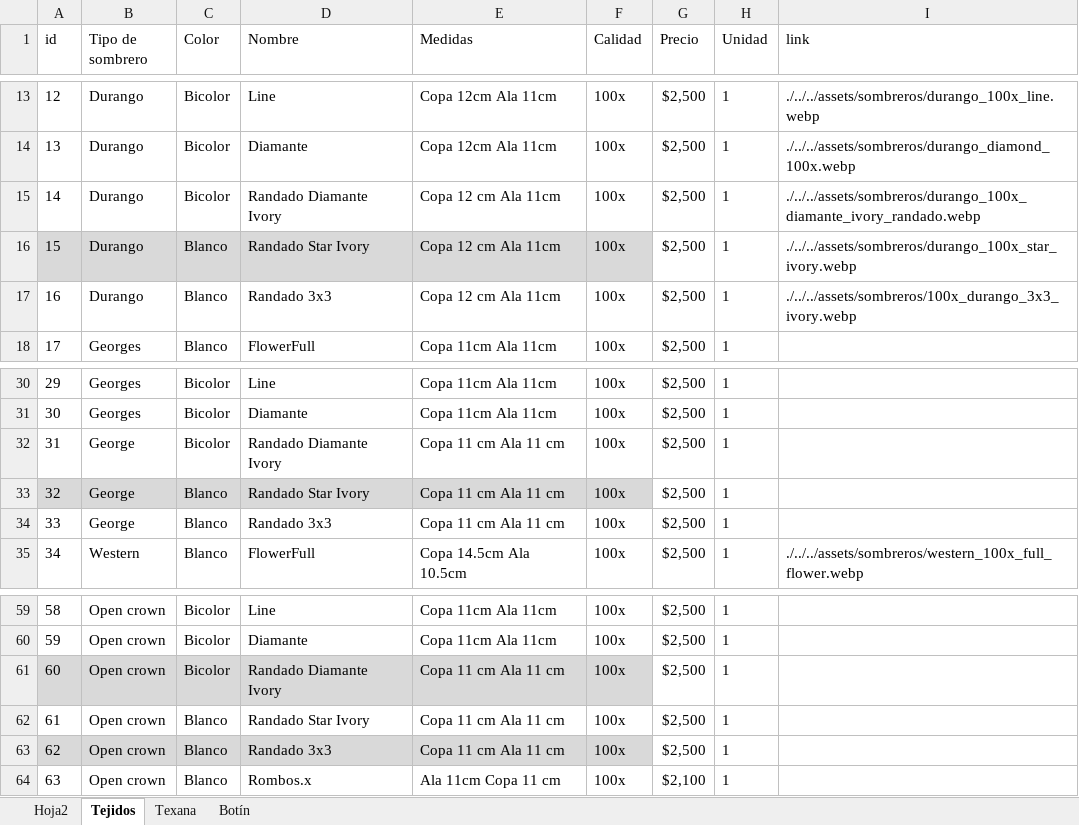
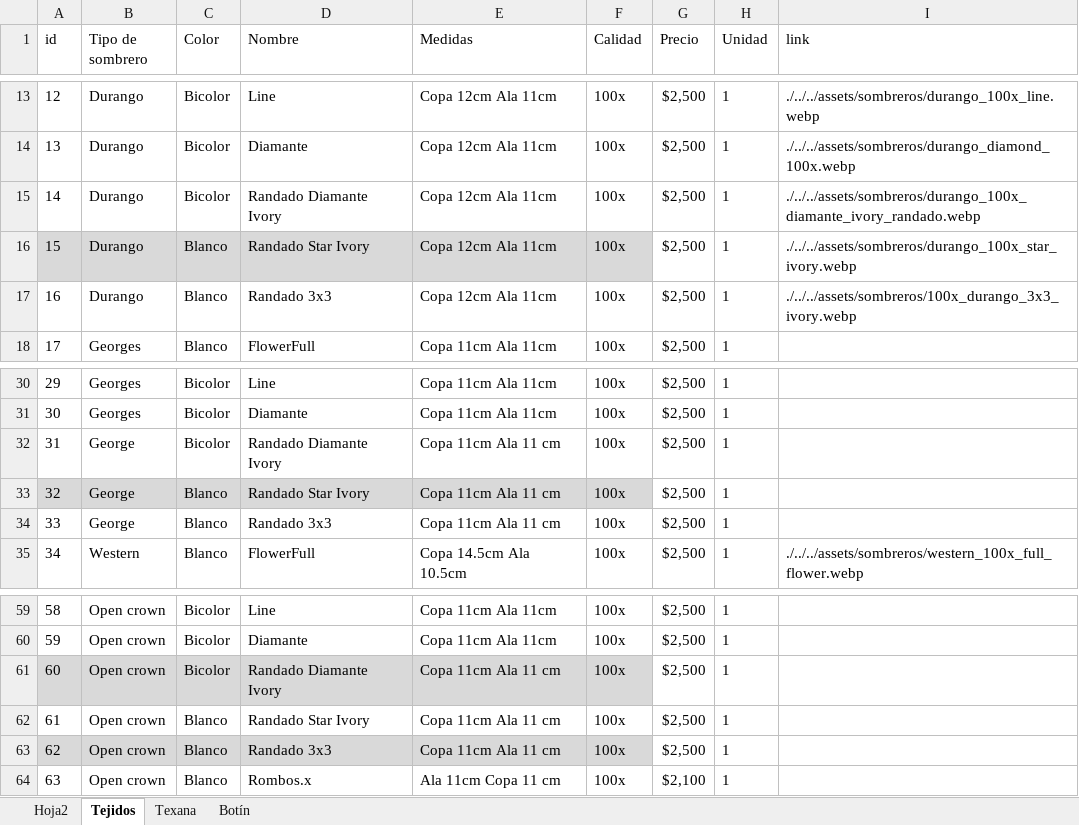
Before and after one commit to JoseAdrianRodriguezGonzalez/Bravos, an Excel workbook: Sombreros.xlsx, sheet Tejidos, drawn as a sheet; only a part is shown, gaps mark what is left out; values as stored, in another font and other column widths than the file's, no borders; table styles not drawn; the diff names each change by its address in the sheet, - before the commit and + after, or states it on an @@ line.

```diff
--- a/Sombreros.xlsx (sheet Tejidos)
+++ b/Sombreros.xlsx (sheet Tejidos)
-E15:E17 (Medidas): Copa 12 cm Ala 11cm
+E15:E17 (Medidas): Copa 12cm Ala 11cm
-E32:E34 (Medidas): Copa 11 cm Ala 11 cm
+E32:E34 (Medidas): Copa 11cm Ala 11 cm
-E61:E63 (Medidas): Copa 11 cm Ala 11 cm
+E61:E63 (Medidas): Copa 11cm Ala 11 cm
```
Also changed, not shown: sheet Texana, 2 other files.
